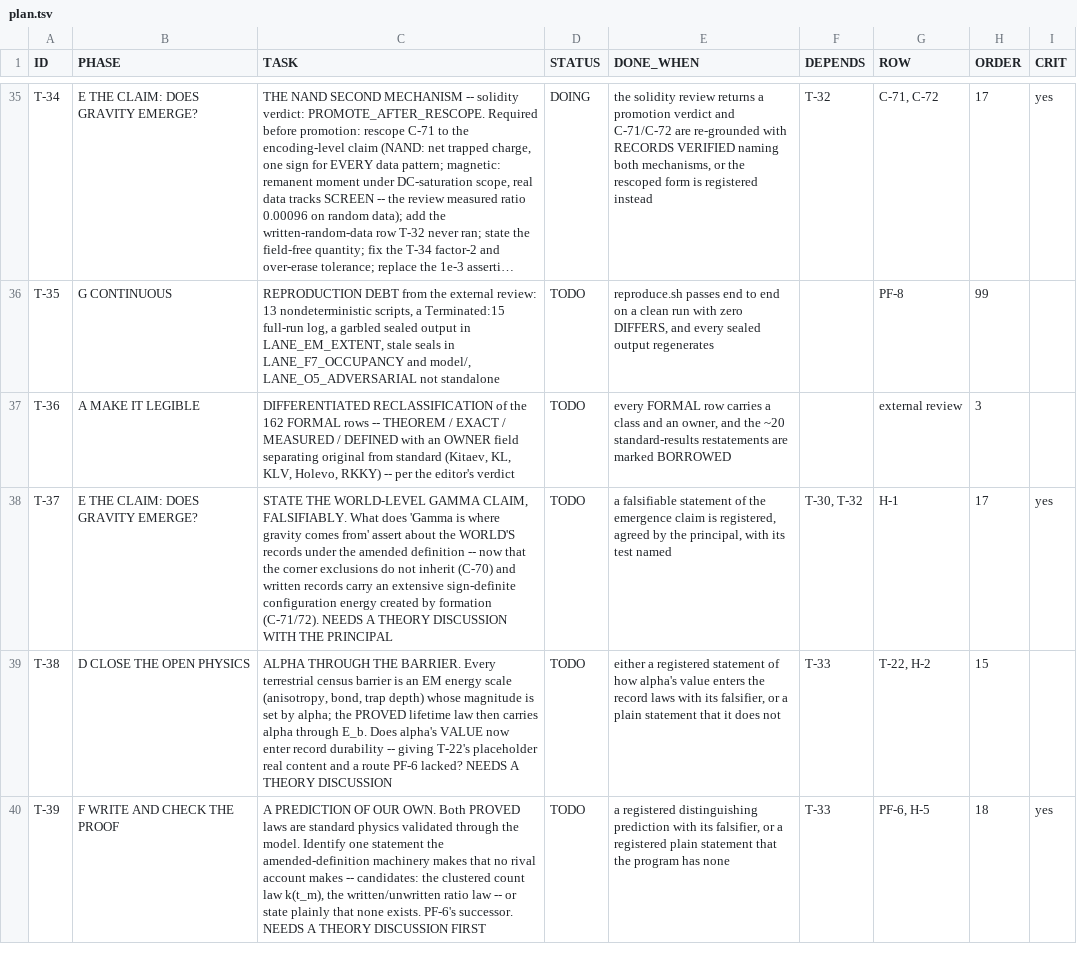
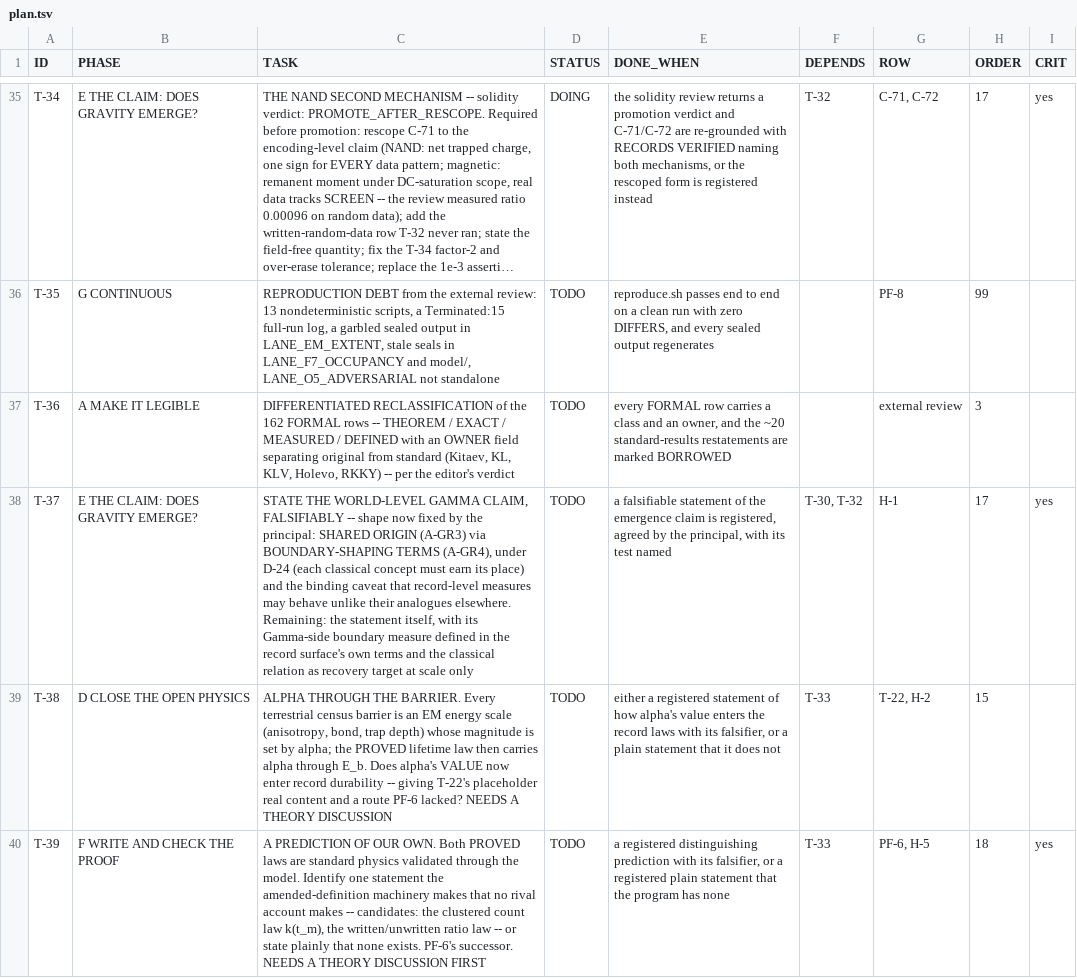
Before and after one commit to gravacle/where-atoms-come-from, a TSV file: ledger/plan.tsv, drawn as a sheet; only a part is shown, gaps mark what is left out; long unchanged cells end in …; the diff names each change by its address in the sheet, - before the commit and + after, or states it on an @@ line.

```diff
--- a/ledger/plan.tsv
+++ b/ledger/plan.tsv
-C38 (TASK): …GAMMA CLAIM, FALSIFIABLY. What does 'Gamma is where gravity comes from' assert about the WORLD'S records under the amended definition -- now that the corner exclusions do not inherit (C-70) and written records carry an extensive sign-definite configuration energy created by formation (C-71/72). NEEDS A THEORY DISCUSSION WITH THE PRINCIPAL
+C38 (TASK): …GAMMA CLAIM, FALSIFIABLY -- shape now fixed by the principal: SHARED ORIGIN (A-GR3) via BOUNDARY-SHAPING TERMS (A-GR4), under D-24 (each classical concept must earn its place) and the binding caveat that record-level measures may behave unlike their analogues elsewhere. Remaining: the statement itself, with its Gamma-side boundary measure defined in the record surface's own terms and the classical relation as recovery target at scale only
```
Also changed, not shown: ledger/status_ledger.tsv, 7 other files.
